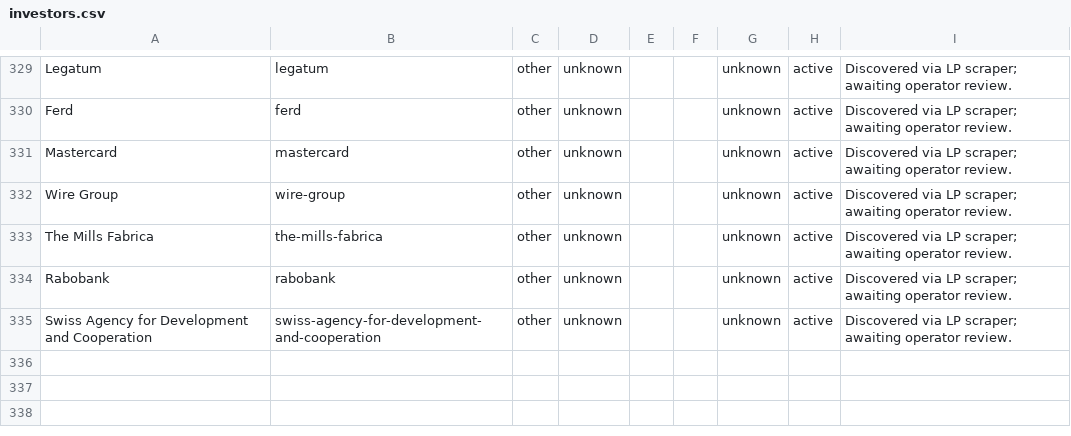
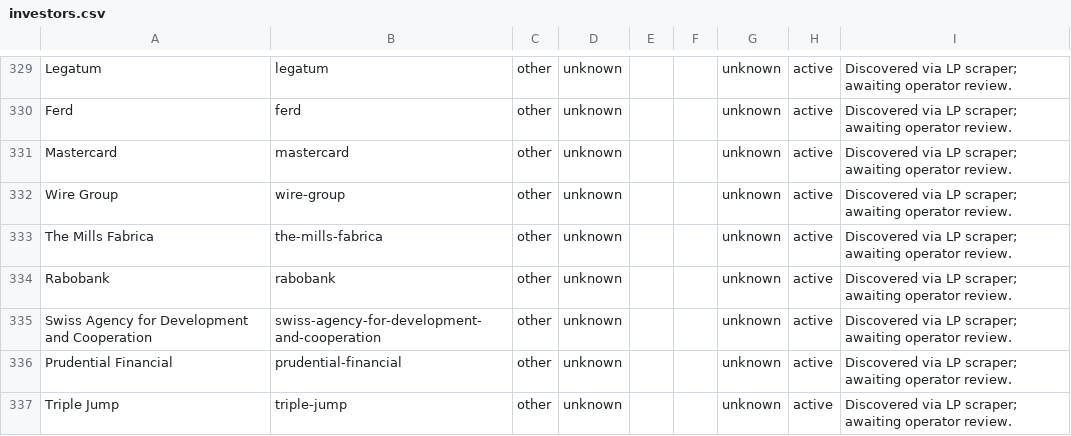
Before and after one commit to nwjt2/Impact, a CSV file: network/catalogue/investors.csv, drawn as a sheet; only a part is shown, gaps mark what is left out.

```diff
--- a/network/catalogue/investors.csv
+++ b/network/catalogue/investors.csv
@@ -335 +335,3 @@ Rabobank,rabobank,other,unknown,,,unknown,active,Discovered via LP scraper; awai
 Swiss Agency for Development and Cooperation,swiss-agency-for-development-and-cooperation,other,unknown,,,unknown,active,Discovered via LP scraper; awaiting operator review.
+Prudential Financial,prudential-financial,other,unknown,,,unknown,active,Discovered via LP scraper; awaiting operator review.
+Triple Jump,triple-jump,other,unknown,,,unknown,active,Discovered via LP scraper; awaiting operator review.
```
Also changed, not shown: network/catalogue/impact_funds.csv, network/dashboard_prep/fund_lps.csv, 3 other files.
